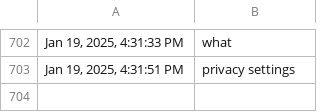
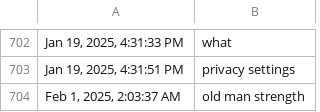
Before and after one commit to thetazero/alogsky, a CSV file: data/comments.csv, drawn as a sheet; only a part is shown, gaps mark what is left out; the diff names each change by its address in the sheet, - before the commit and + after, or states it on an @@ line.

```diff
--- a/data/comments.csv
+++ b/data/comments.csv
+row 704: Feb 1, 2025, 2:03:37 AM | old man strength
```
Also changed, not shown: data/favorites.csv, data/followers.csv, 19 other files.
